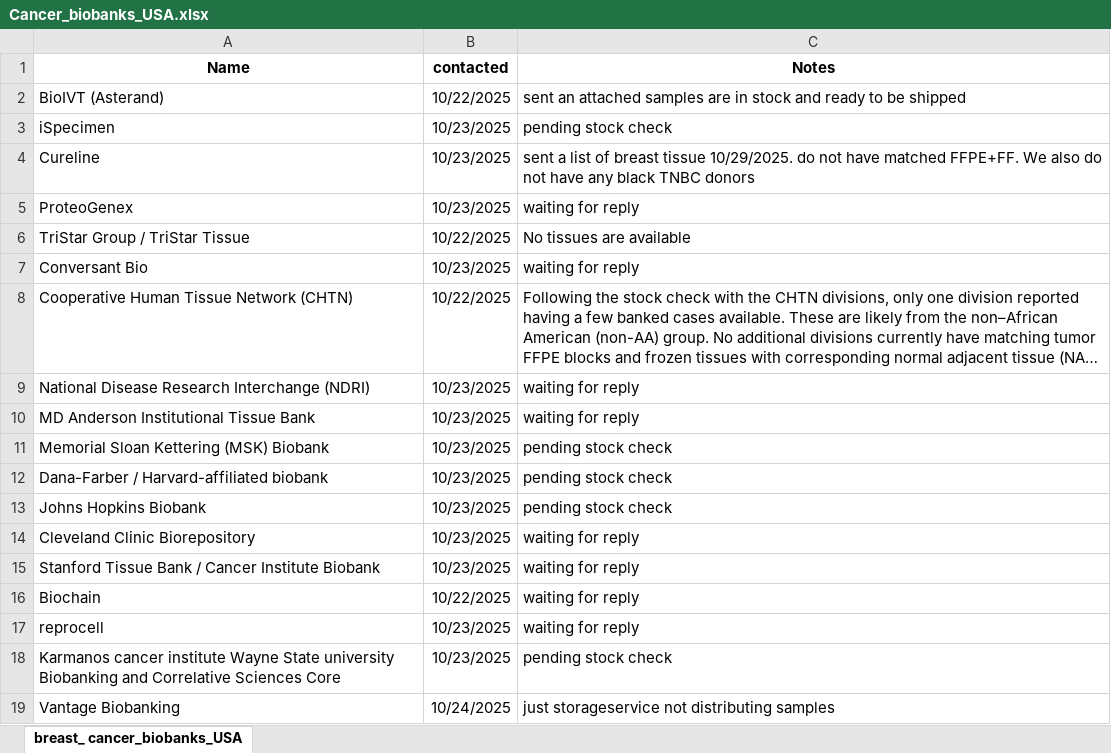
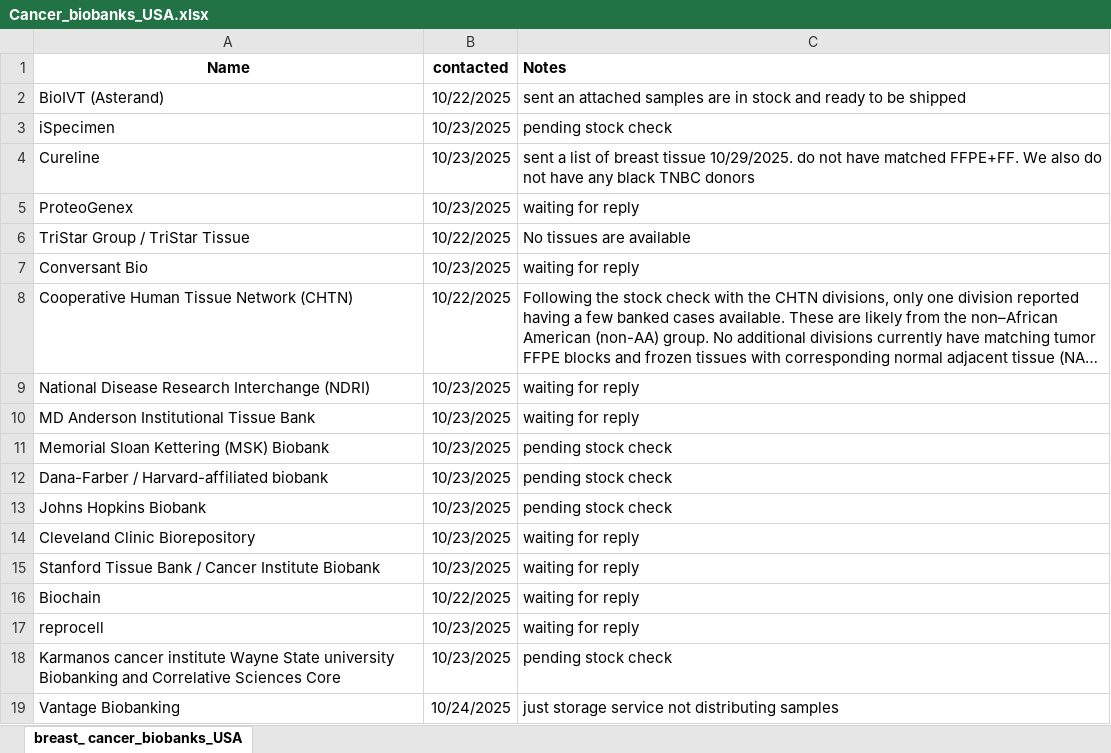
Before and after one commit to fvetdds2/MMCCCL_supply, an Excel workbook: Cancer_biobanks_USA.xlsx, sheet breast_ cancer_biobanks_USA, drawn as a sheet; long unchanged cells end in …; values as stored, in another font and other column widths than the file's, no borders; the diff names each change by its address in the sheet, - before the commit and + after, or states it on an @@ line.

```diff
--- a/Cancer_biobanks_USA.xlsx (sheet breast_ cancer_biobanks_USA)
+++ b/Cancer_biobanks_USA.xlsx (sheet breast_ cancer_biobanks_USA)
-C1 alignment: center
+C1 alignment: left
-C19 (Notes): just storageservice not distributing samples
+C19 (Notes): just storage service not distributing samples
```
